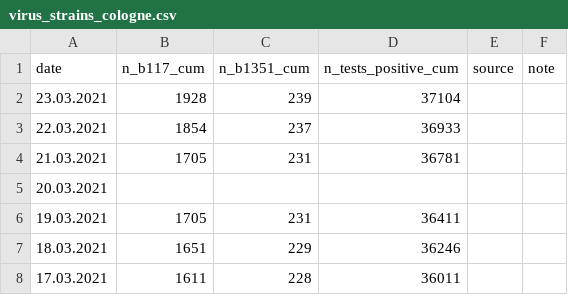
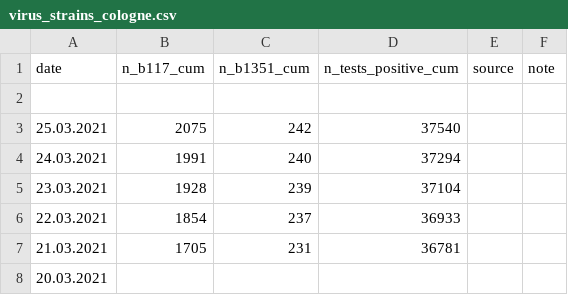
Before and after one commit to covid-19-impact-lab/sid-germany, a CSV file: src/original_data/virus_strains_cologne.csv, drawn as a sheet; only a part is shown; the shorter side is filled out with more unchanged rows.

Commit message:
Update Cologne virus data.

```diff
--- a/src/original_data/virus_strains_cologne.csv
+++ b/src/original_data/virus_strains_cologne.csv
@@ -1,2 +1,5 @@
 date,n_b117_cum,n_b1351_cum,n_tests_positive_cum,source,note
+,,,,,
+25.03.2021,2075,242,37540,,
+24.03.2021,1991,240,37294,,
 23.03.2021,1928,239,37104,,
```
